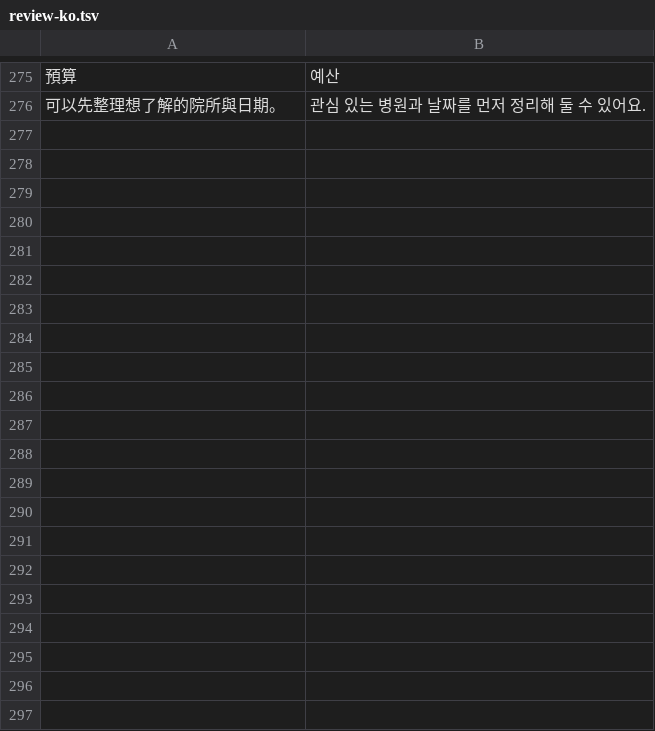
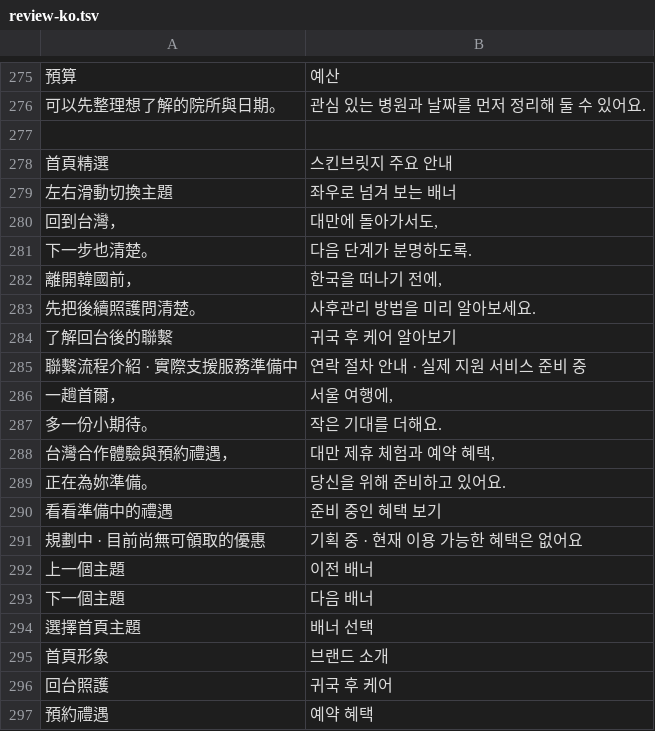
Before and after one commit to yesul5286-alt/skinbridge-website, a TSV file: review-ko.tsv, drawn as a sheet; only a part is shown, gaps mark what is left out; the diff names each change by its address in the sheet, - before the commit and + after, or states it on an @@ line.

```diff
--- a/review-ko.tsv
+++ b/review-ko.tsv
+row 277: (empty)
+row 278: 首頁精選 | 스킨브릿지 주요 안내
+row 279: 左右滑動切換主題 | 좌우로 넘겨 보는 배너
+row 280: 回到台灣， | 대만에 돌아가서도,
+row 281: 下一步也清楚。 | 다음 단계가 분명하도록.
+row 282: 離開韓國前， | 한국을 떠나기 전에,
+row 283: 先把後續照護問清楚。 | 사후관리 방법을 미리 알아보세요.
+row 284: 了解回台後的聯繫 | 귀국 후 케어 알아보기
+row 285: 聯繫流程介紹 · 實際支援服務準備中 | 연락 절차 안내 · 실제 지원 서비스 준비 중
+row 286: 一趟首爾， | 서울 여행에,
+row 287: 多一份小期待。 | 작은 기대를 더해요.
+row 288: 台灣合作體驗與預約禮遇， | 대만 제휴 체험과 예약 혜택,
+row 289: 正在為妳準備。 | 당신을 위해 준비하고 있어요.
+row 290: 看看準備中的禮遇 | 준비 중인 혜택 보기
+row 291: 規劃中 · 目前尚無可領取的優惠 | 기획 중 · 현재 이용 가능한 혜택은 없어요
+row 292: 上一個主題 | 이전 배너
+row 293: 下一個主題 | 다음 배너
+row 294: 選擇首頁主題 | 배너 선택
+row 295: 首頁形象 | 브랜드 소개
+row 296: 回台照護 | 귀국 후 케어
+row 297: 預約禮遇 | 예약 혜택
```
Also changed, not shown: 6 other files.
